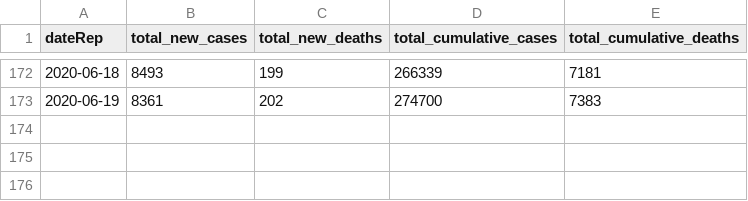
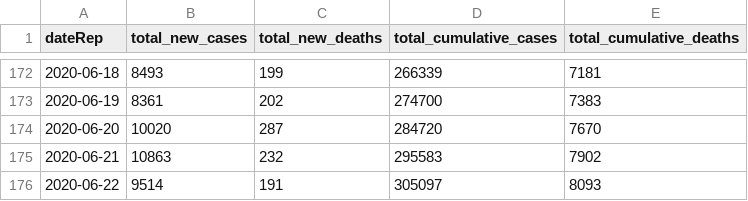
Before and after one commit to FinancialMarkets/latest_covid_africa_data, a CSV file: js_data/all_africa_data.csv, drawn as a sheet; only a part is shown, gaps mark what is left out; the diff names each change by its address in the sheet, - before the commit and + after, or states it on an @@ line.

Commit message:
updated all africa data

```diff
--- a/js_data/all_africa_data.csv
+++ b/js_data/all_africa_data.csv
+row 174: 2020-06-20 | 10020 | 287 | 284720 | 7670
+row 175: 2020-06-21 | 10863 | 232 | 295583 | 7902
+row 176: 2020-06-22 | 9514 | 191 | 305097 | 8093
```
